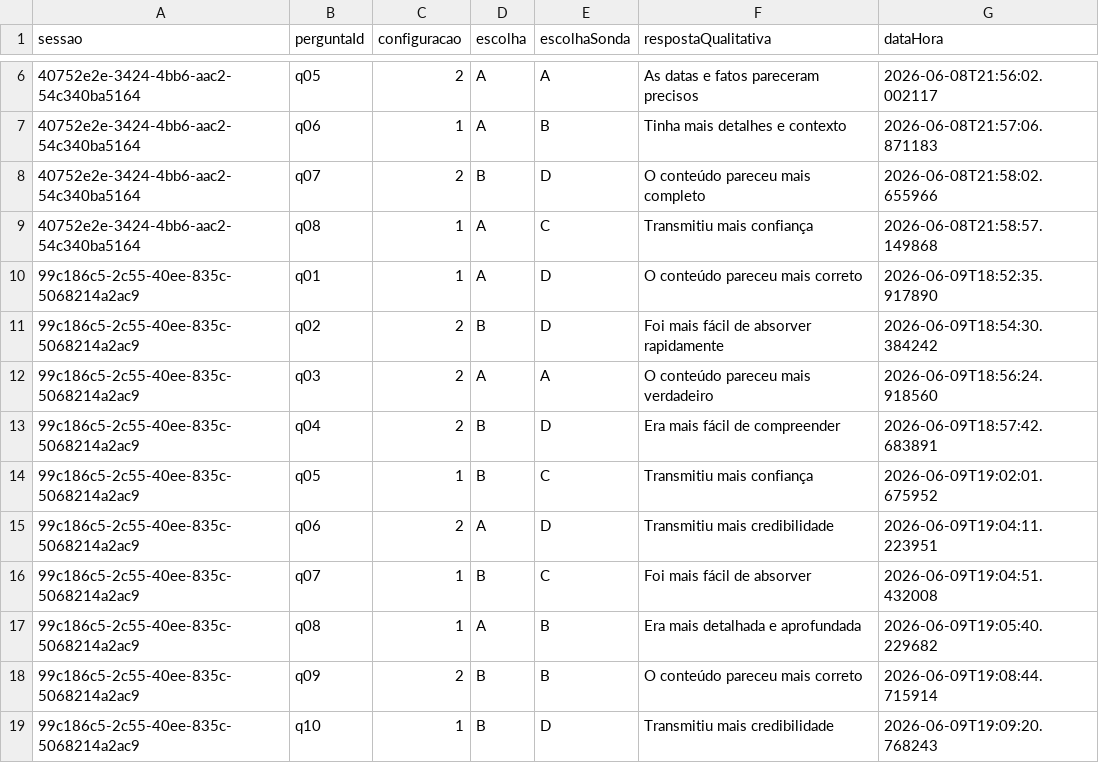
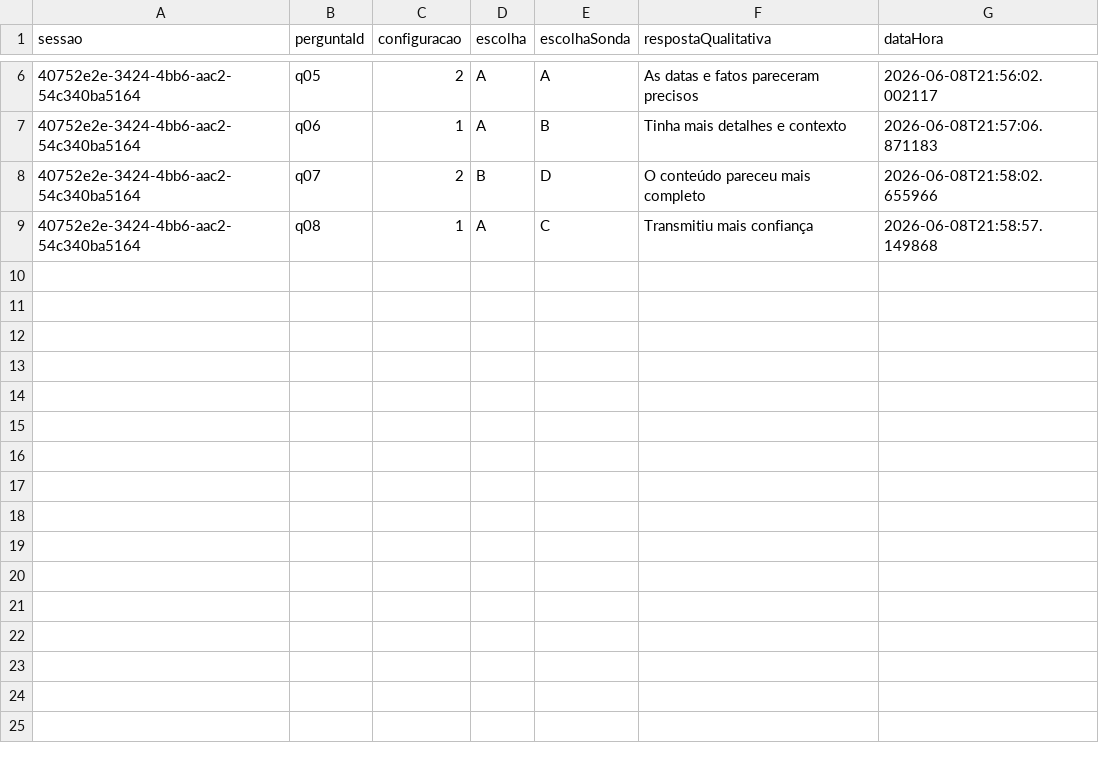
Before and after one commit to Grazi3lles/Explicabilidade-Experimento-IA-claude, a CSV file: dados/respostas_qualitativas.csv, drawn as a sheet; only a part is shown, gaps mark what is left out.

```diff
--- a/dados/respostas_qualitativas.csv
+++ b/dados/respostas_qualitativas.csv
@@ -9,11 +9 @@ sessao,perguntaId,configuracao,escolha,escolhaSonda,respostaQualitativa,dataHora
 40752e2e-3424-4bb6-aac2-54c340ba5164,q08,1,A,C,Transmitiu mais confiança,2026-06-08T21:58:57.149868
-99c186c5-2c55-40ee-835c-5068214a2ac9,q01,1,A,D,O conteúdo pareceu mais correto,2026-06-09T18:52:35.917890
-99c186c5-2c55-40ee-835c-5068214a2ac9,q02,2,B,D,Foi mais fácil de absorver rapidamente,2026-06-09T18:54:30.384242
-99c186c5-2c55-40ee-835c-5068214a2ac9,q03,2,A,A,O conteúdo pareceu mais verdadeiro,2026-06-09T18:56:24.918560
-99c186c5-2c55-40ee-835c-5068214a2ac9,q04,2,B,D,Era mais fácil de compreender,2026-06-09T18:57:42.683891
-99c186c5-2c55-40ee-835c-5068214a2ac9,q05,1,B,C,Transmitiu mais confiança,2026-06-09T19:02:01.675952
-99c186c5-2c55-40ee-835c-5068214a2ac9,q06,2,A,D,Transmitiu mais credibilidade,2026-06-09T19:04:11.223951
-99c186c5-2c55-40ee-835c-5068214a2ac9,q07,1,B,C,Foi mais fácil de absorver,2026-06-09T19:04:51.432008
-99c186c5-2c55-40ee-835c-5068214a2ac9,q08,1,A,B,Era mais detalhada e aprofundada,2026-06-09T19:05:40.229682
-99c186c5-2c55-40ee-835c-5068214a2ac9,q09,2,B,B,O conteúdo pareceu mais correto,2026-06-09T19:08:44.715914
-99c186c5-2c55-40ee-835c-5068214a2ac9,q10,1,B,D,Transmitiu mais credibilidade,2026-06-09T19:09:20.768243
```
Also changed, not shown: dados/participantes.csv, dados/respostas.csv.
